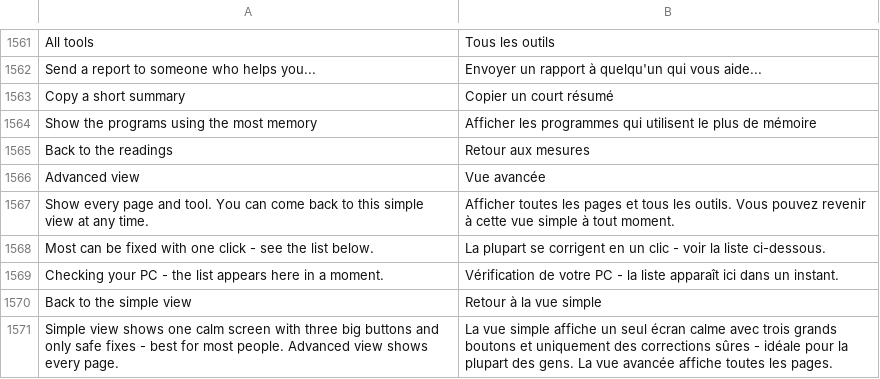
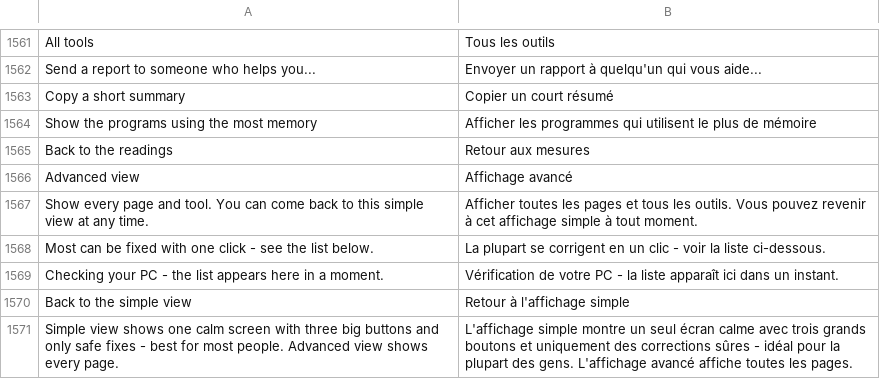
Before and after one commit to michaelkloprogge-gif/pc-tuneup, a TSV file: lang/fr.tsv, drawn as a sheet; only a part is shown, gaps mark what is left out.

```diff
--- a/lang/fr.tsv
+++ b/lang/fr.tsv
@@ -1565,7 +1565,7 @@ Show the programs using the most memory	Afficher les programmes qui utilisent le
 Back to the readings	Retour aux mesures
-Advanced view	Vue avancée
-Show every page and tool. You can come back to this simple view at any time.	Afficher toutes les pages et tous les outils. Vous pouvez revenir à cette vue simple à tout moment.
+Advanced view	Affichage avancé
+Show every page and tool. You can come back to this simple view at any time.	Afficher toutes les pages et tous les outils. Vous pouvez revenir à cet affichage simple à tout moment.
 Most can be fixed with one click - see the list below.	La plupart se corrigent en un clic - voir la liste ci-dessous.
 Checking your PC - the list appears here in a moment.	Vérification de votre PC - la liste apparaît ici dans un instant.
-Back to the simple view	Retour à la vue simple
-Simple view shows one calm screen with three big buttons and only safe fixes - best for most people. Advanced view shows every page.	La vue simple affiche un seul écran calme avec trois grands boutons et uniquement des corrections sûres - idéale pour la plupart des gens. La vue avancée affiche toutes les pages.
+Back to the simple view	Retour à l'affichage simple
+Simple view shows one calm screen with three big buttons and only safe fixes - best for most people. Advanced view shows every page.	L'affichage simple montre un seul écran calme avec trois grands boutons et uniquement des corrections sûres - idéal pour la plupart des gens. L'affichage avancé affiche toutes les pages.
```
Also changed, not shown: 36 other files.
